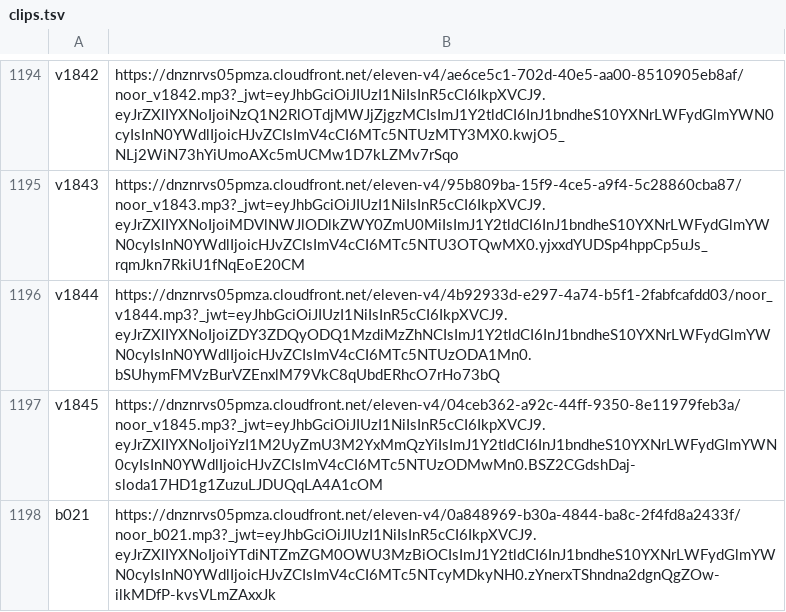
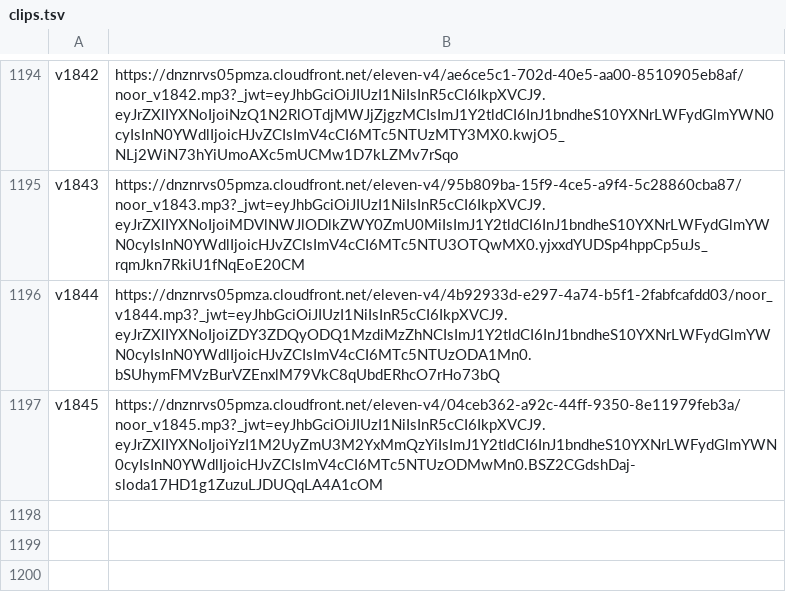
Before and after one commit to adnan-salah/kids-islamic-app, a TSV file: audio/clips.tsv, drawn as a sheet; only a part is shown, gaps mark what is left out.

```diff
--- a/audio/clips.tsv
+++ b/audio/clips.tsv
@@ -1197,2 +1197 @@ v1844	https://dnznrvs05pmza.cloudfront.net/eleven-v4/4b92933d-e297-4a74-b5f1-2fa
 v1845	https://dnznrvs05pmza.cloudfront.net/eleven-v4/04ceb362-a92c-44ff-9350-8e11979feb3a/noor_v1845.mp3?_jwt=eyJhbGciOiJIUzI1NiIsInR5cCI6IkpXVCJ9.eyJrZXlIYXNoIjoiYzI1M2UyZmU3M2YxMmQzYiIsImJ1Y2tldCI6InJ1bndheS10YXNrLWFydGlmYWN0cyIsInN0YWdlIjoicHJvZCIsImV4cCI6MTc5NTUzODMwMn0.BSZ2CGdshDaj-sloda17HD1g1ZuzuLJDUQqLA4A1cOM
-b021	https://dnznrvs05pmza.cloudfront.net/eleven-v4/0a848969-b30a-4844-ba8c-2f4fd8a2433f/noor_b021.mp3?_jwt=eyJhbGciOiJIUzI1NiIsInR5cCI6IkpXVCJ9.eyJrZXlIYXNoIjoiYTdiNTZmZGM0OWU3MzBiOCIsImJ1Y2tldCI6InJ1bndheS10YXNrLWFydGlmYWN0cyIsInN0YWdlIjoicHJvZCIsImV4cCI6MTc5NTcyMDkyNH0.zYnerxTShndna2dgnQgZOw-ilkMDfP-kvsVLmZAxxJk
```
Also changed, not shown: 46 other files.
